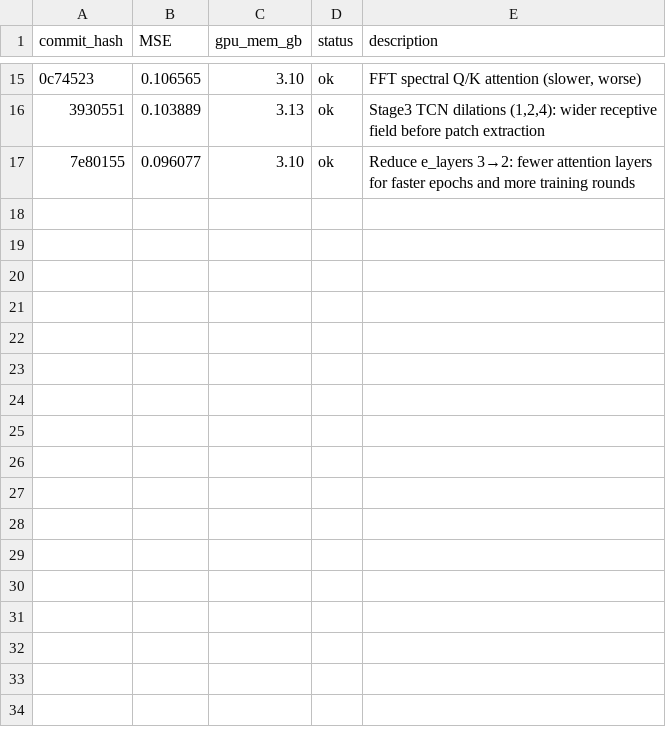
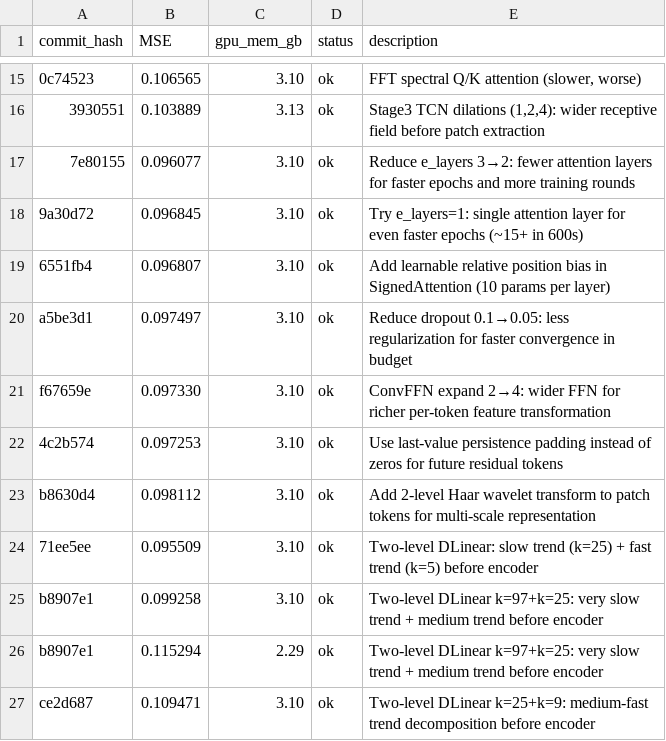
Before and after one commit to Zaltarba/signed-former, a TSV file: results.tsv, drawn as a sheet; only a part is shown, gaps mark what is left out; the diff names each change by its address in the sheet, - before the commit and + after, or states it on an @@ line.

```diff
--- a/results.tsv
+++ b/results.tsv
+row 18: 9a30d72 | 0.096845 | 3.10 | ok | Try e_layers=1: single attention layer for even faster epochs (~15+ in 600s)
+row 19: 6551fb4 | 0.096807 | 3.10 | ok | Add learnable relative position bias in SignedAttention (10 params per layer)
+row 20: a5be3d1 | 0.097497 | 3.10 | ok | Reduce dropout 0.1→0.05: less regularization for faster convergence in budget
+row 21: f67659e | 0.097330 | 3.10 | ok | ConvFFN expand 2→4: wider FFN for richer per-token feature transformation
+row 22: 4c2b574 | 0.097253 | 3.10 | ok | Use last-value persistence padding instead of zeros for future residual tokens
+row 23: b8630d4 | 0.098112 | 3.10 | ok | Add 2-level Haar wavelet transform to patch tokens for multi-scale representation
+row 24: 71ee5ee | 0.095509 | 3.10 | ok | Two-level DLinear: slow trend (k=25) + fast trend (k=5) before encoder
+row 25: b8907e1 | 0.099258 | 3.10 | ok | Two-level DLinear k=97+k=25: very slow trend + medium trend before encoder
+row 26: b8907e1 | 0.115294 | 2.29 | ok | Two-level DLinear k=97+k=25: very slow trend + medium trend before encoder
+row 27: ce2d687 | 0.109471 | 3.10 | ok | Two-level DLinear k=25+k=9: medium-fast trend decomposition before encoder
```
Also changed, not shown: 1 other file.
